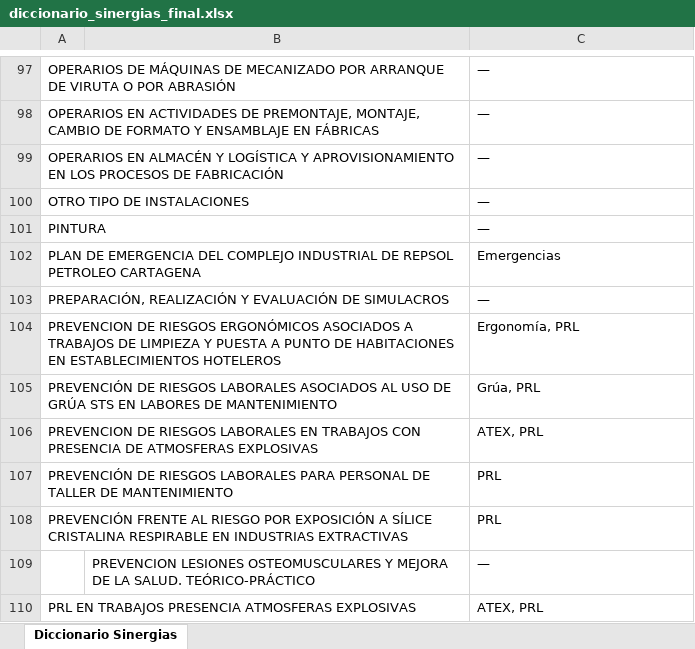
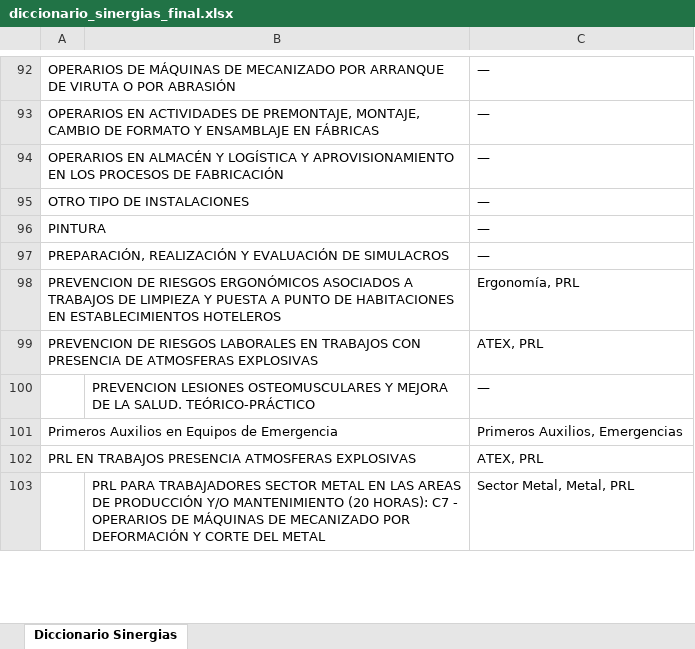
Before and after one commit to rgarciarojo76-ctrl/Direccion-Tecnica-Integracion-Formacion, an Excel workbook: public/data/diccionario_sinergias_final.xlsx, sheet Diccionario Sinergias, drawn as a sheet; only a part is shown, gaps mark what is left out; the shorter side is filled out with more unchanged rows; values as stored, in another font and other column widths than the file's, no borders; removed rows and columns are numbered as before the commit, all else as after; the diff covers the shown part only; the diff names each change by its address in the sheet, - before the commit and + after, or states it on an @@ line.

```diff
--- a/public/data/diccionario_sinergias_final.xlsx (sheet Diccionario Sinergias)
+++ b/public/data/diccionario_sinergias_final.xlsx (sheet Diccionario Sinergias)
-row 102: PLAN DE EMERGENCIA DEL COMPLEJO INDUSTRIAL DE REPSOL PETROLEO CARTAGENA |  | Emergencias
-row 105: PREVENCIÓN DE RIESGOS LABORALES ASOCIADOS AL USO DE GRÚA STS EN LABORES DE MANTENIMIENTO |  | Grúa, PRL
-row 107: PREVENCIÓN DE RIESGOS LABORALES PARA PERSONAL DE TALLER DE MANTENIMIENTO |  | PRL
-row 108: PREVENCIÓN FRENTE AL RIESGO POR EXPOSICIÓN A SÍLICE CRISTALINA RESPIRABLE EN INDUSTRIAS EXTRACTIVAS |  | PRL
+row 101: Primeros Auxilios en Equipos de Emergencia |  | Primeros Auxilios, Emergencias
```
Also changed, not shown: 6 added rows, 19 removed rows and 19 edited cells elsewhere in this sheet, public/data/aspy_formacion.xlsx, 2 other files.
